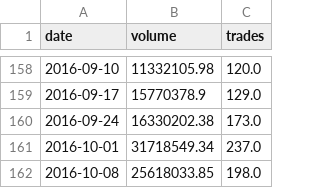
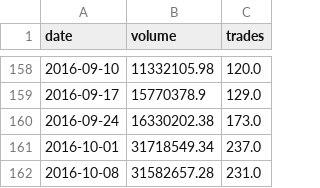
Before and after one commit to localbtc/localbtc.github.io, a CSV file: localbitcoins-ngn.csv, drawn as a sheet; only a part is shown, gaps mark what is left out.

Commit message:
update trade data

```diff
--- a/localbitcoins-ngn.csv
+++ b/localbitcoins-ngn.csv
@@ -161,2 +161,2 @@ date,volume,trades
 2016-10-01,31718549.34,237.0
-2016-10-08,25618033.85,198.0
+2016-10-08,31582657.28,231.0
```
Also changed, not shown: 1 other file.
